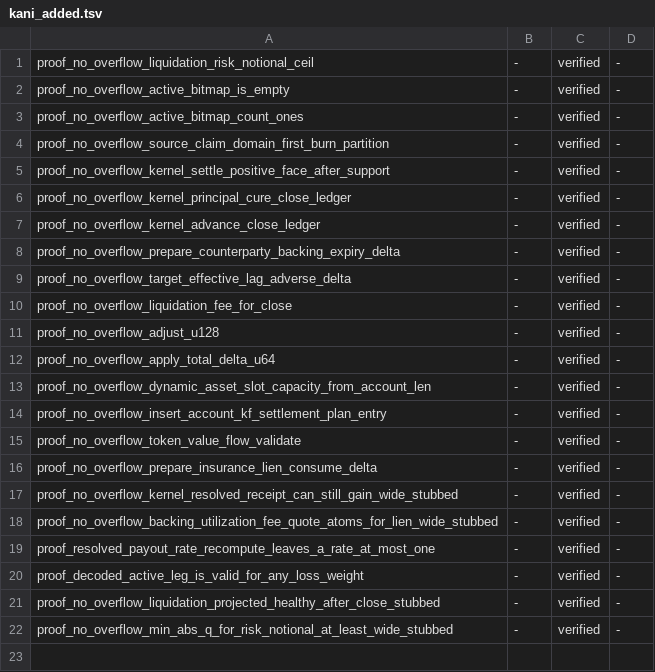
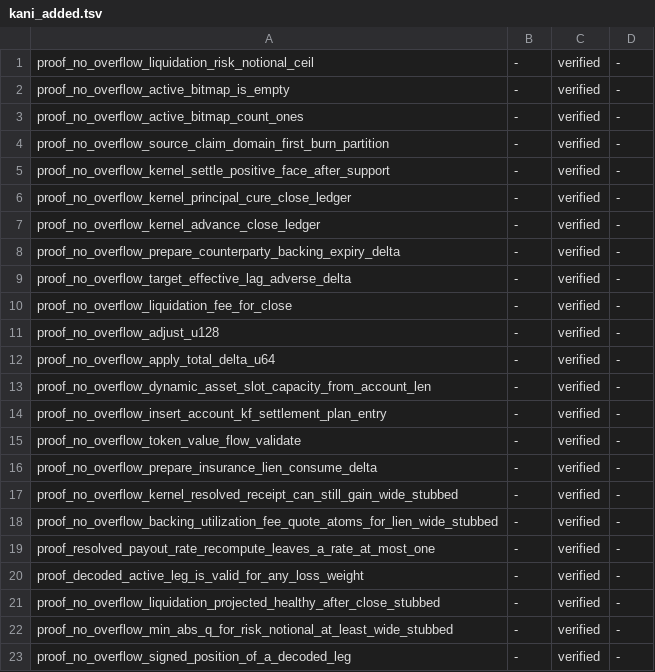
Before and after one commit to aeyakovenko/percolator, a TSV file: proofs/kani_added.tsv, drawn as a sheet; the diff names each change by its address in the sheet, - before the commit and + after, or states it on an @@ line.

```diff
--- a/proofs/kani_added.tsv
+++ b/proofs/kani_added.tsv
+row 23: proof_no_overflow_signed_position_of_a_decoded_leg | - | verified | -
```
Also changed, not shown: proofs/proof_ledger.tsv, 5 other files.
